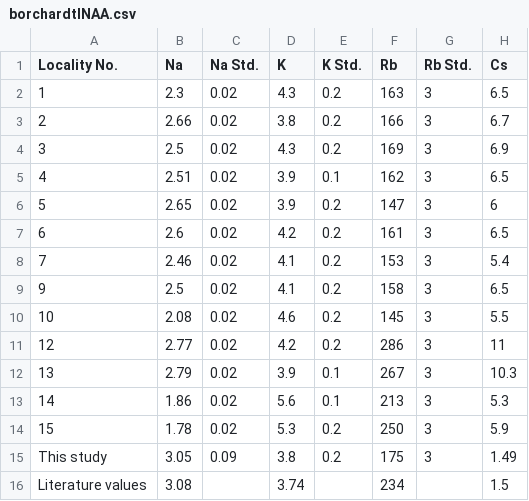
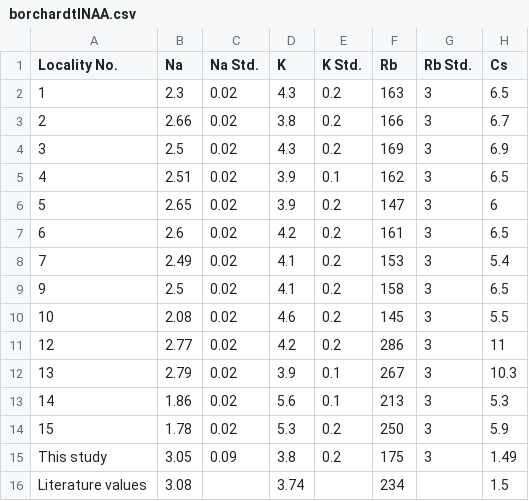
Before and after one commit to ClimateChangeInstitute/anttframework, a CSV file: AntT/etc/data/borchardtINAA.csv, drawn as a sheet; only a part is shown; the diff names each change by its address in the sheet, - before the commit and + after, or states it on an @@ line.

Commit message:
Fix similarity coefficient first column data

```diff
--- a/AntT/etc/data/borchardtINAA.csv
+++ b/AntT/etc/data/borchardtINAA.csv
-B8 (Na): 2.46
+B8 (Na): 2.49
```
Also changed, not shown: AntT/etc/data/borchardtSimilarityCoefficients.csv, 1 other file.
